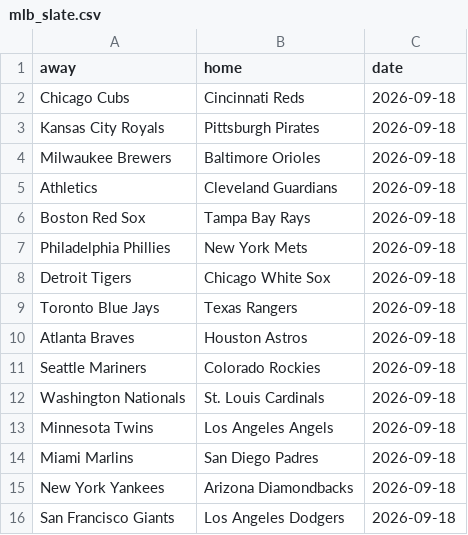
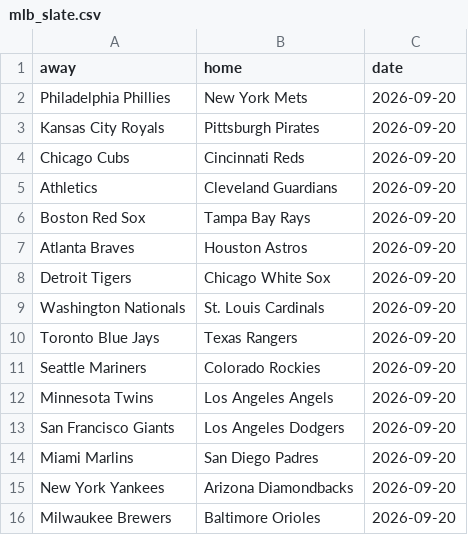
Before and after one commit to LocalLogicManagers/Sports, a CSV file: maintenance/data/mlb_slate.csv, drawn as a sheet.

```diff
--- a/maintenance/data/mlb_slate.csv
+++ b/maintenance/data/mlb_slate.csv
@@ -1,16 +1,16 @@
 away,home,date
-Chicago Cubs,Cincinnati Reds,2026-09-18
-Kansas City Royals,Pittsburgh Pirates,2026-09-18
-Milwaukee Brewers,Baltimore Orioles,2026-09-18
-Athletics,Cleveland Guardians,2026-09-18
-Boston Red Sox,Tampa Bay Rays,2026-09-18
-Philadelphia Phillies,New York Mets,2026-09-18
-Detroit Tigers,Chicago White Sox,2026-09-18
-Toronto Blue Jays,Texas Rangers,2026-09-18
-Atlanta Braves,Houston Astros,2026-09-18
-Seattle Mariners,Colorado Rockies,2026-09-18
-Washington Nationals,St. Louis Cardinals,2026-09-18
-Minnesota Twins,Los Angeles Angels,2026-09-18
-Miami Marlins,San Diego Padres,2026-09-18
-New York Yankees,Arizona Diamondbacks,2026-09-18
-San Francisco Giants,Los Angeles Dodgers,2026-09-18
+Philadelphia Phillies,New York Mets,2026-09-20
+Kansas City Royals,Pittsburgh Pirates,2026-09-20
+Chicago Cubs,Cincinnati Reds,2026-09-20
+Athletics,Cleveland Guardians,2026-09-20
+Boston Red Sox,Tampa Bay Rays,2026-09-20
+Atlanta Braves,Houston Astros,2026-09-20
+Detroit Tigers,Chicago White Sox,2026-09-20
+Washington Nationals,St. Louis Cardinals,2026-09-20
+Toronto Blue Jays,Texas Rangers,2026-09-20
+Seattle Mariners,Colorado Rockies,2026-09-20
+Minnesota Twins,Los Angeles Angels,2026-09-20
+San Francisco Giants,Los Angeles Dodgers,2026-09-20
+Miami Marlins,San Diego Padres,2026-09-20
+New York Yankees,Arizona Diamondbacks,2026-09-20
+Milwaukee Brewers,Baltimore Orioles,2026-09-20
```
Also changed, not shown: maintenance/data/epl_2026_27_standings.csv, maintenance/data/epl_fixtures.csv, 4 other files.
